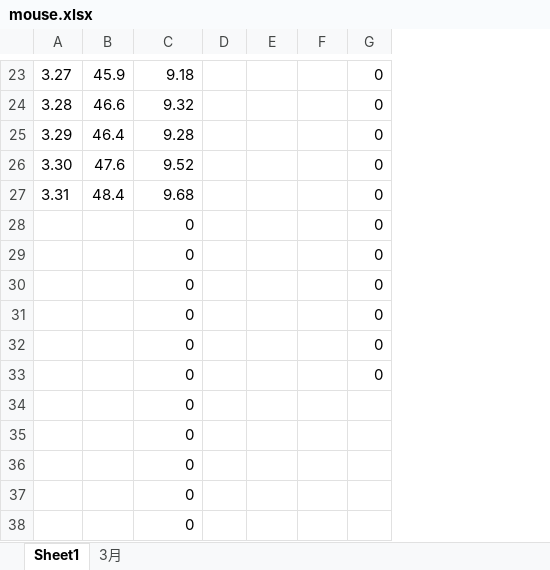
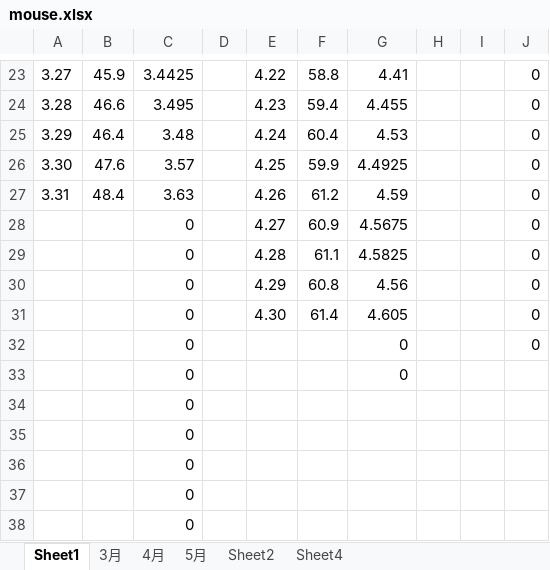
Before and after one commit to Kinggold96/fiction, an Excel workbook: 其他共享文件/mouse.xlsx, sheet Sheet1, drawn as a sheet; only a part is shown, gaps mark what is left out; values as stored, in another font and other column widths than the file's, no borders; removed rows and columns are numbered as before the commit, all else as after; the diff covers the shown part only; the diff names each change by its address in the sheet, - before the commit and + after, or states it on an @@ line.

```diff
--- a/其他共享文件/mouse.xlsx (sheet Sheet1)
+++ b/其他共享文件/mouse.xlsx (sheet Sheet1)
+sheet tab: 4月
+sheet tab: 5月
+sheet tab: Sheet2
+sheet tab: Sheet4
+column G, rows 23-33: 4.41 | 4.455 | 4.53 | 4.4925 | 4.59 | 4.5675 | 4.5825 | 4.56 | 4.605 | 0 | 0
+column H, empty
+column I, empty
-C23: 9.18
+C23: 3.4425
-E23: (empty)
+E23: 4.22
-F23: (empty)
+F23: 58.8
-C24: 9.32
+C24: 3.495
-E24: (empty)
+E24: 4.23
-F24: (empty)
+F24: 59.4
-C25: 9.28
+C25: 3.48
-E25: (empty)
+E25: 4.24
-F25: (empty)
+F25: 60.4
-C26: 9.52
+C26: 3.57
-E26: (empty)
+E26: 4.25
-F26: (empty)
+F26: 59.9
-C27: 9.68
+C27: 3.63
-E27: (empty)
+E27: 4.26
-F27: (empty)
+F27: 61.2
-E28: (empty)
+E28: 4.27
-F28: (empty)
+F28: 60.9
-E29: (empty)
+E29: 4.28
-F29: (empty)
+F29: 61.1
-E30: (empty)
+E30: 4.29
-F30: (empty)
+F30: 60.8
-E31: (empty)
+E31: 4.30
-F31: (empty)
+F31: 61.4
-row 32:  |  | 0 |  |  |  | 0
+row 38:  |  | 0
```
Also changed, not shown: 62 edited cells elsewhere in this sheet, formulas that keep their value, charts or pictures, 31 other files.
